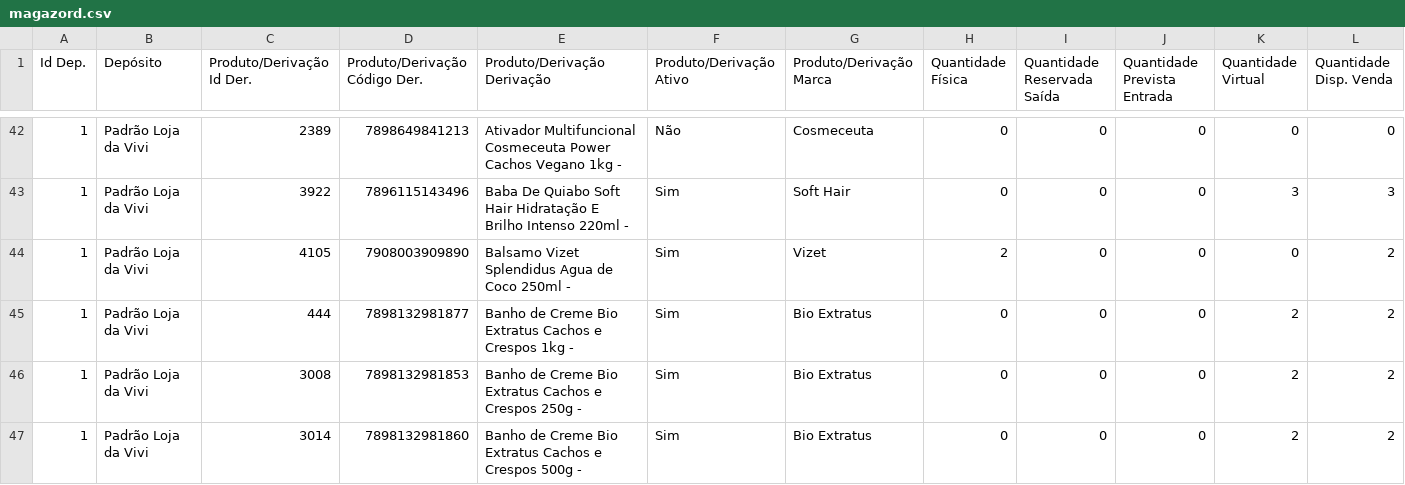
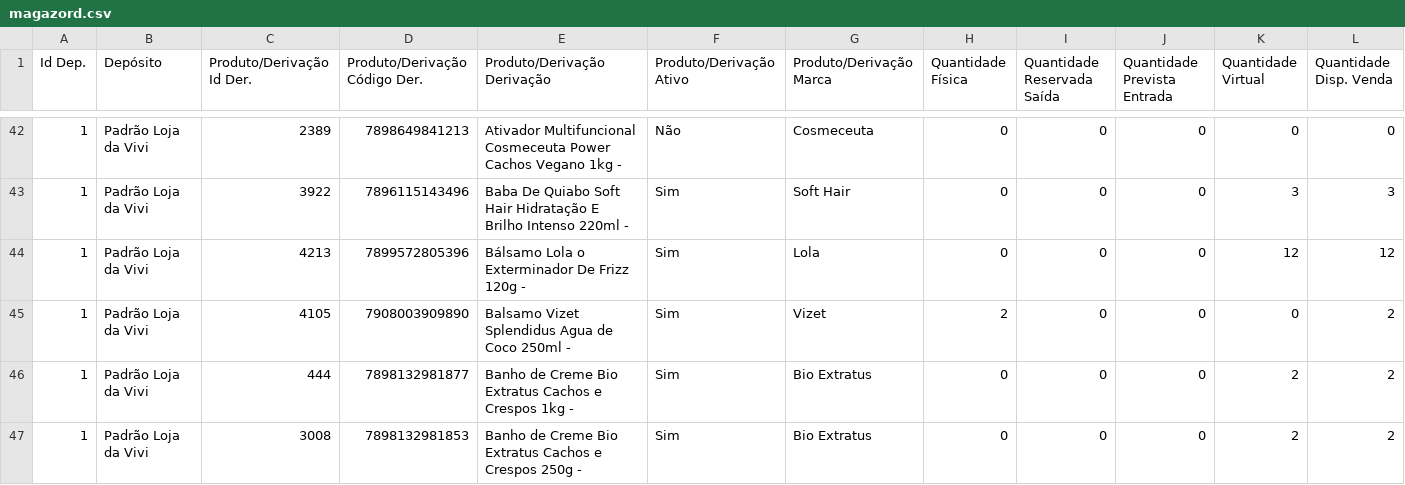
Before and after one commit to lojadavivi/subsistemas, a CSV file: CSV/magazord.csv, drawn as a sheet; only a part is shown, gaps mark what is left out; the shorter side is filled out with more unchanged rows; rows hold the shown columns only; the diff covers the shown part only; the diff names each change by its address in the sheet, - before the commit and + after, or states it on an @@ line.

```diff
--- a/CSV/magazord.csv
+++ b/CSV/magazord.csv
+row 44: 1 | Padrão Loja da Vivi | 4213 | 7899572805396 | Bálsamo Lola o Exterminador De Frizz 120g - | Sim | Lola | 0 | 0 | 0 | 12 | 12
```
Also changed, not shown: 4 added rows and 2 edited cells elsewhere in this file, 1 other file.
